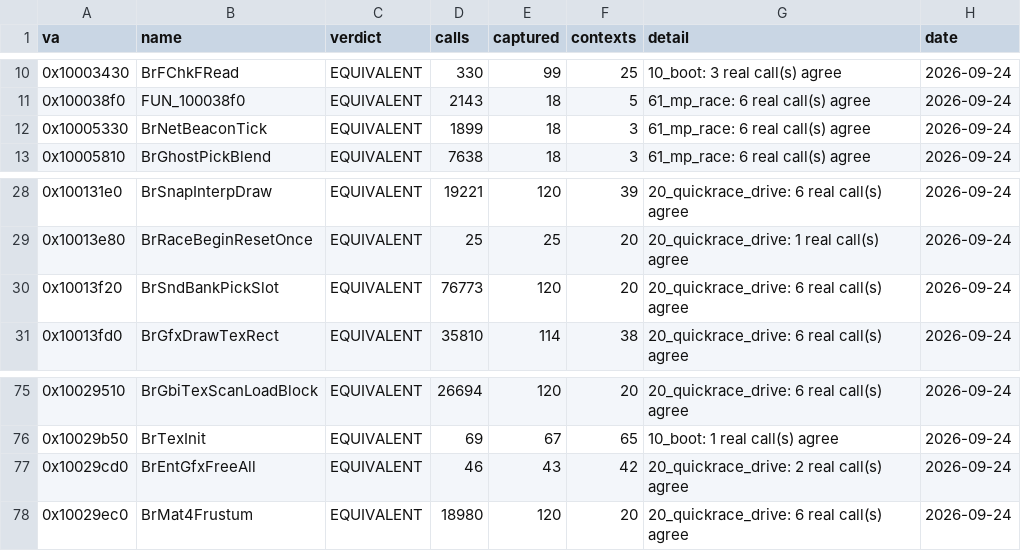
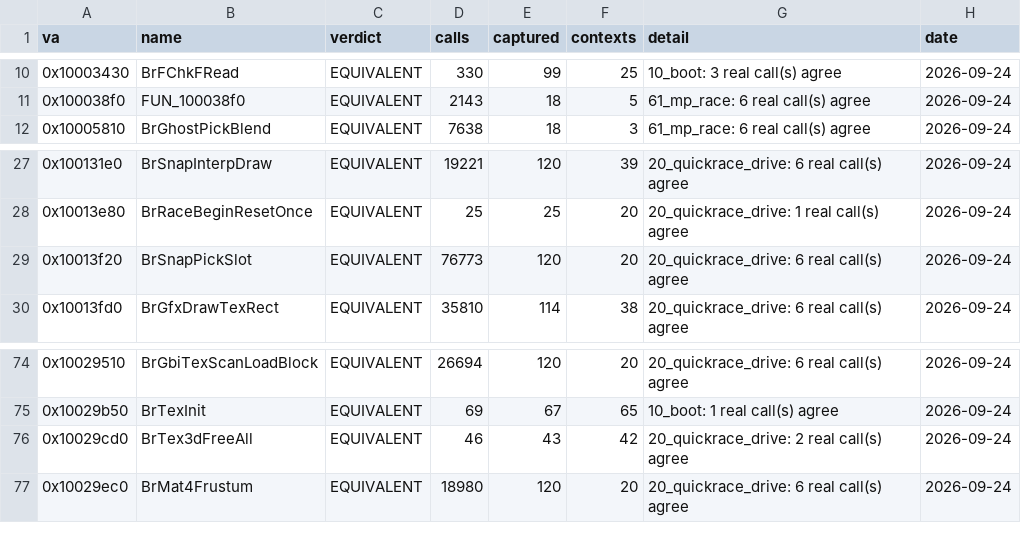
Before and after one commit to jeff-strutb/brally, a CSV file: config/t3_live.csv, drawn as a sheet; only a part is shown, gaps mark what is left out.

```diff
--- a/config/t3_live.csv
+++ b/config/t3_live.csv
@@ -11,3 +11,2 @@ va,name,verdict,calls,captured,contexts,detail,date
 0x100038f0,FUN_100038f0,EQUIVALENT,2143,18,5,61_mp_race: 6 real call(s) agree,2026-09-24
-0x10005330,BrNetBeaconTick,EQUIVALENT,1899,18,3,61_mp_race: 6 real call(s) agree,2026-09-24
 0x10005810,BrGhostPickBlend,EQUIVALENT,7638,18,3,61_mp_race: 6 real call(s) agree,2026-09-24
@@ -29,3 +28,3 @@ va,name,verdict,calls,captured,contexts,detail,date
 0x10013e80,BrRaceBeginResetOnce,EQUIVALENT,25,25,20,20_quickrace_drive: 1 real call(s) agree,2026-09-24
-0x10013f20,BrSndBankPickSlot,EQUIVALENT,76773,120,20,20_quickrace_drive: 6 real call(s) agree,2026-09-24
+0x10013f20,BrSnapPickSlot,EQUIVALENT,76773,120,20,20_quickrace_drive: 6 real call(s) agree,2026-09-24
 0x10013fd0,BrGfxDrawTexRect,EQUIVALENT,35810,114,38,20_quickrace_drive: 6 real call(s) agree,2026-09-24
@@ -76,3 +75,3 @@ va,name,verdict,calls,captured,contexts,detail,date
 0x10029b50,BrTexInit,EQUIVALENT,69,67,65,10_boot: 1 real call(s) agree,2026-09-24
-0x10029cd0,BrEntGfxFreeAll,EQUIVALENT,46,43,42,20_quickrace_drive: 2 real call(s) agree,2026-09-24
+0x10029cd0,BrTex3dFreeAll,EQUIVALENT,46,43,42,20_quickrace_drive: 2 real call(s) agree,2026-09-24
 0x10029ec0,BrMat4Frustum,EQUIVALENT,18980,120,20,20_quickrace_drive: 6 real call(s) agree,2026-09-24
```
Also changed, not shown: config/filing.csv, 15 other files.
